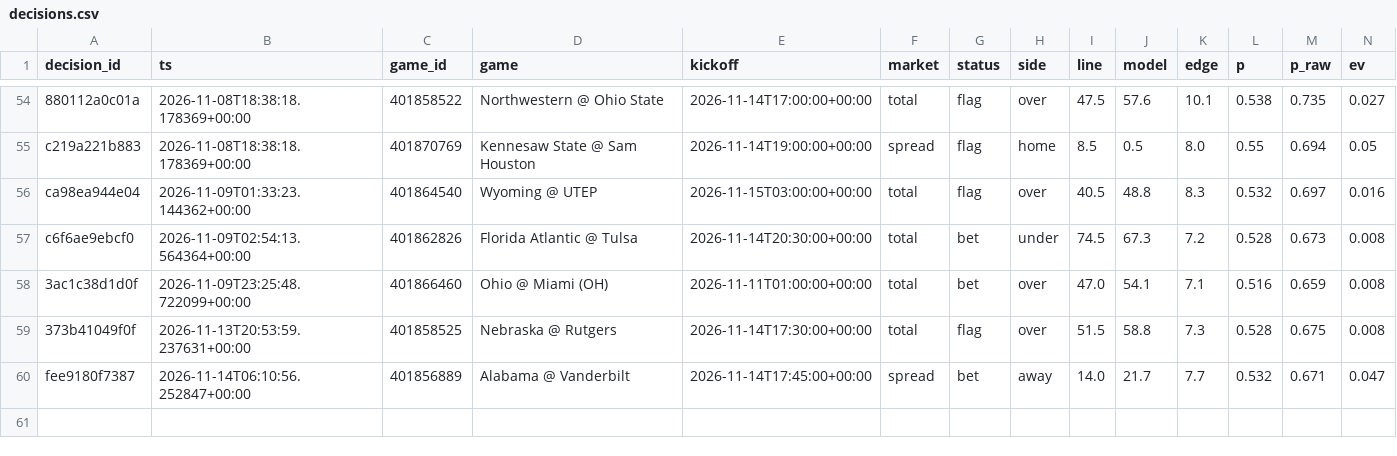
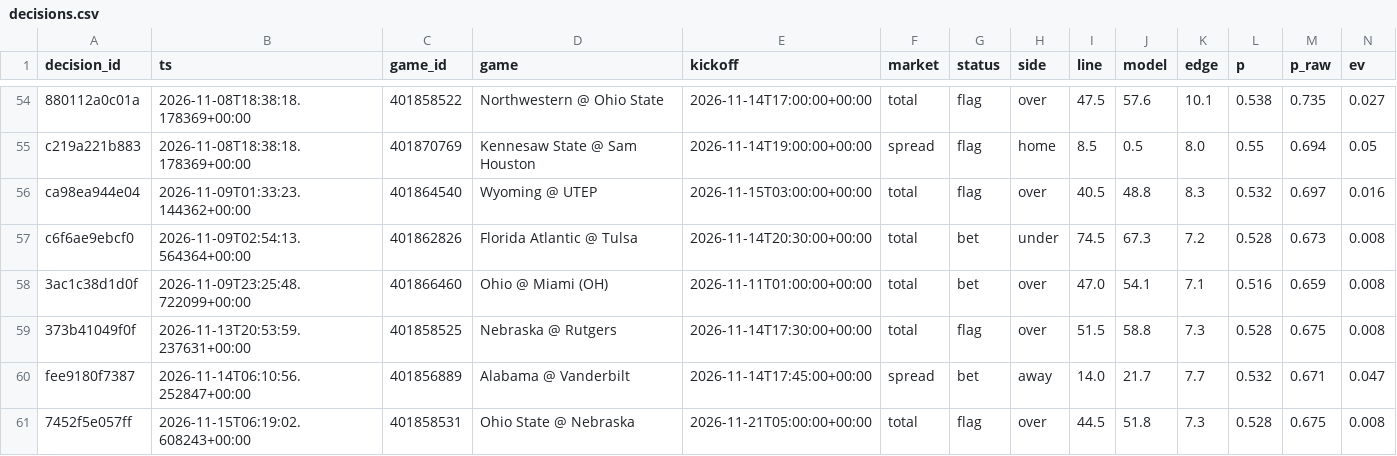
Before and after one commit to trojar1234/college-picks, a CSV file: data/decisions.csv, drawn as a sheet; only a part is shown, gaps mark what is left out; rows hold the shown columns only; the diff names each change by its address in the sheet, - before the commit and + after, or states it on an @@ line.

Commit message:
Model update 2026-11-15T06:19Z

```diff
--- a/data/decisions.csv
+++ b/data/decisions.csv
+row 61: 7452f5e057ff | 2026-11-15T06:19:02.608243+00:00 | 401858531 | Ohio State @ Nebraska | 2026-11-21T05:00:00+00:00 | total | flag | over | 44.5 | 51.8 | 7.3 | 0.528 | 0.675 | 0.008
```
Also changed, not shown: docs/decisions.csv, 14 other files.
